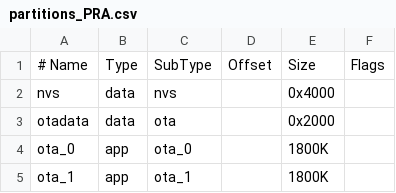
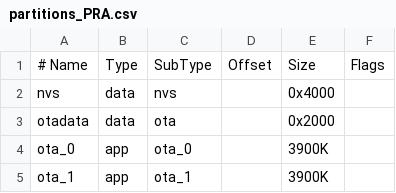
Before and after one commit to ChenYuWuAi/powerrune24, a CSV file: PowerRune24-Armour/partitions_PRA.csv, drawn as a sheet.

Commit message:
通讯协议开发完毕，Armour主功能上线

```diff
--- a/PowerRune24-Armour/partitions_PRA.csv
+++ b/PowerRune24-Armour/partitions_PRA.csv
@@ -3,3 +3,3 @@ nvs,      data, nvs,      ,  0x4000
 otadata,  data, ota,      ,  0x2000
-ota_0,    app,  ota_0,    ,         1800K
-ota_1,    app,  ota_1,    ,         1800K
+ota_0,    app,  ota_0,    ,         3900K
+ota_1,    app,  ota_1,    ,         3900K
```
Also changed, not shown: 42 other files.
